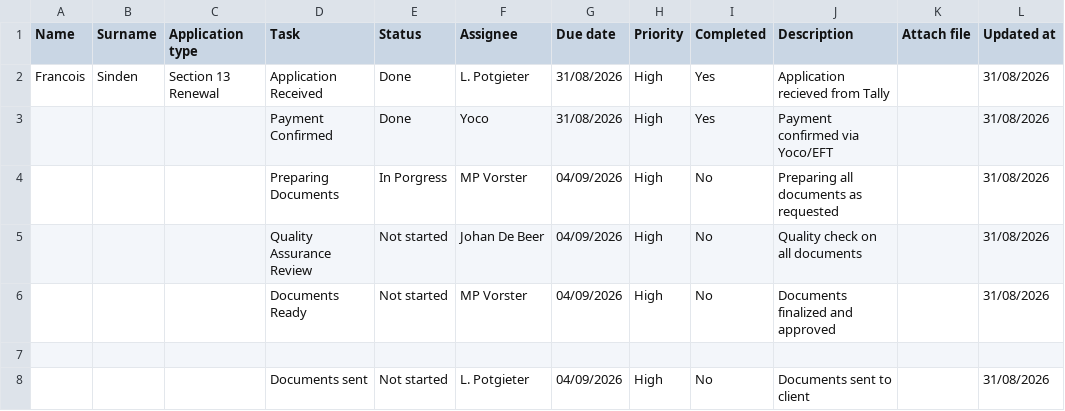
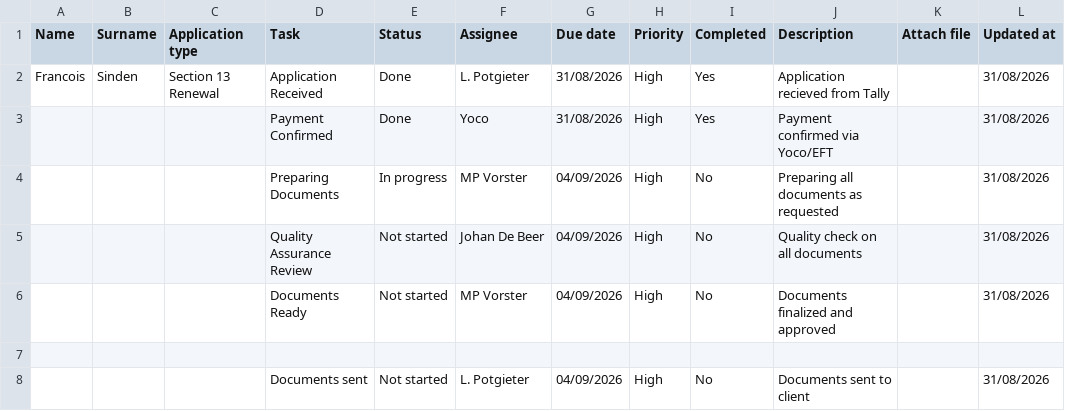
Before and after one commit to johandebeer21/Tracker-Demo, a CSV file: tracker8.csv, drawn as a sheet; only a part is shown; the diff names each change by its address in the sheet, - before the commit and + after, or states it on an @@ line.

Commit message:
Update tracker8.csv

```diff
--- a/tracker8.csv
+++ b/tracker8.csv
-E4 (Status): In Porgress
+E4 (Status): In progress
```
